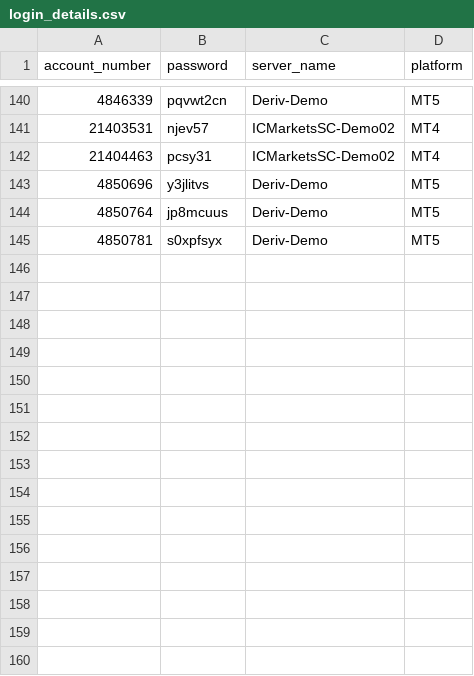
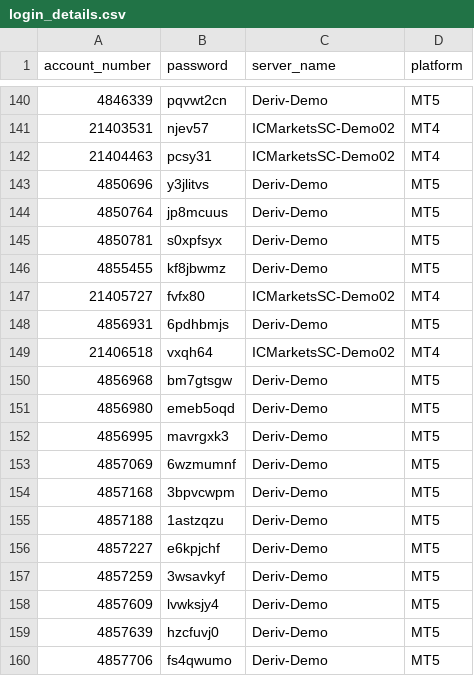
Before and after one commit to majorana9ja/ScreenShotBot, a CSV file: login_details.csv, drawn as a sheet; only a part is shown, gaps mark what is left out.

Commit message:
Update login_details.csv

```diff
--- a/login_details.csv
+++ b/login_details.csv
@@ -145 +145,16 @@ account_number, password,	server_name,	platform
 4850781,s0xpfsyx,Deriv-Demo,MT5
+4855455,kf8jbwmz,Deriv-Demo,MT5
+21405727,fvfx80,ICMarketsSC-Demo02,MT4
+4856931,6pdhbmjs,Deriv-Demo,MT5
+21406518,vxqh64,ICMarketsSC-Demo02,MT4
+4856968,bm7gtsgw,Deriv-Demo,MT5
+4856980,emeb5oqd,Deriv-Demo,MT5
+4856995,mavrgxk3,Deriv-Demo,MT5
+4857069,6wzmumnf,Deriv-Demo,MT5
+4857168,3bpvcwpm,Deriv-Demo,MT5
+4857188,1astzqzu,Deriv-Demo,MT5
+4857227,e6kpjchf,Deriv-Demo,MT5
+4857259,3wsavkyf,Deriv-Demo,MT5
+4857609,lvwksjy4,Deriv-Demo,MT5
+4857639,hzcfuvj0,Deriv-Demo,MT5
+4857706,fs4qwumo,Deriv-Demo,MT5
```
